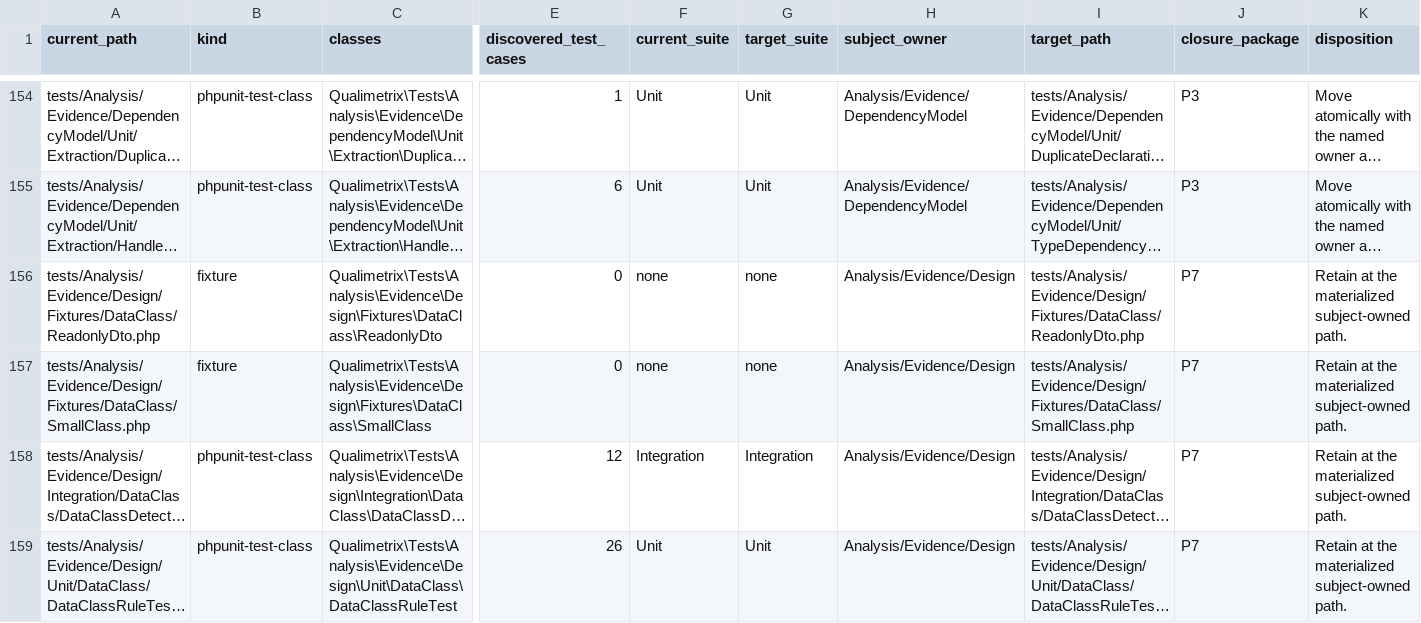
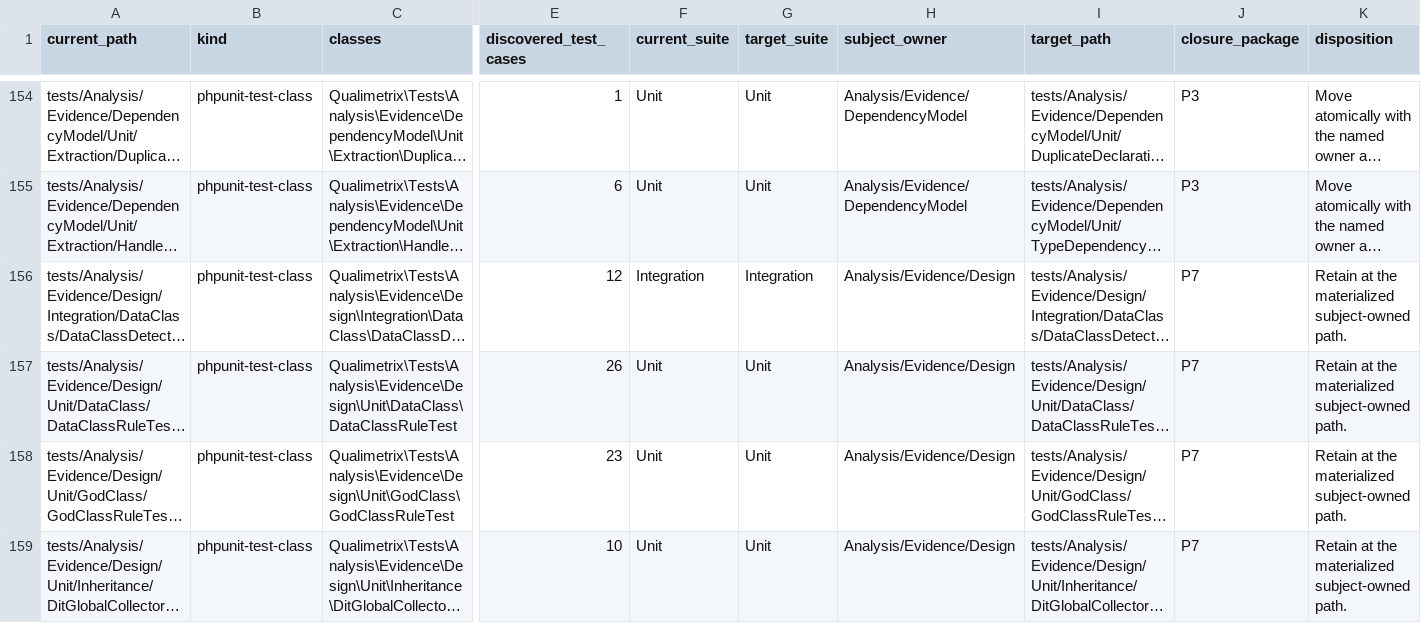
Before and after one commit to qualimetrix/qualimetrix, a TSV file: docs/internal/generated/modular-architecture/test-ownership.tsv, drawn as a sheet; only a part is shown, gaps mark what is left out; the shorter side is filled out with more unchanged rows; long unchanged cells end in …; rows hold the shown columns only; the diff names each change by its address in the sheet, - before the commit and + after, or states it on an @@ line.

```diff
--- a/docs/internal/generated/modular-architecture/test-ownership.tsv
+++ b/docs/internal/generated/modular-architecture/test-ownership.tsv
-row 156: tests/Analysis/Evidence/Design/Fixtures/DataClass/ReadonlyDto.php | fixture | Qualimetrix\Tests\Analysis\Evidence\Design\Fixtures\DataClass\ReadonlyDto | 0 | none | none | Analysis/Evidence/Design | tests/Analysis/Evidence/Design/Fixtures/DataClass/ReadonlyDto.php | P7 | Retain at the materialized subject-owned path.
-row 157: tests/Analysis/Evidence/Design/Fixtures/DataClass/SmallClass.php | fixture | Qualimetrix\Tests\Analysis\Evidence\Design\Fixtures\DataClass\SmallClass | 0 | none | none | Analysis/Evidence/Design | tests/Analysis/Evidence/Design/Fixtures/DataClass/SmallClass.php | P7 | Retain at the materialized subject-owned path.
```
Also changed, not shown: docs/internal/generated/modular-architecture/test-fixture-directories.tsv, 9 other files.
